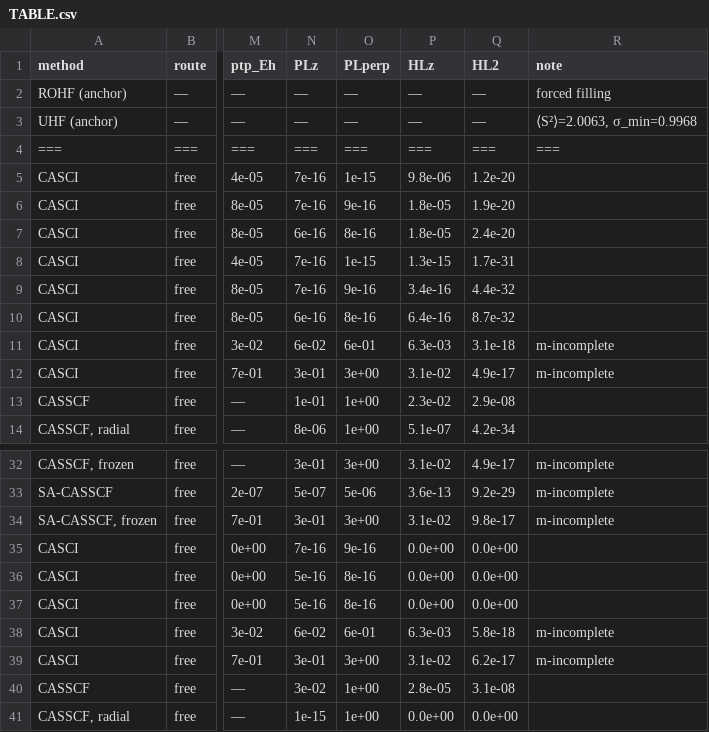
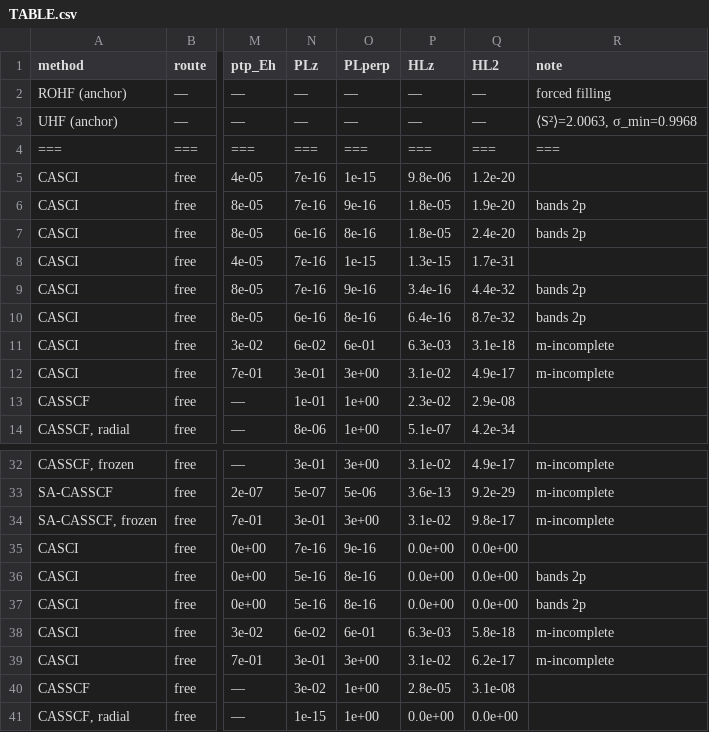
Before and after one commit to KashpurovichYuri/AtomPy, a CSV file: elements/C/TABLE.csv, drawn as a sheet; only a part is shown, gaps mark what is left out; the diff covers the shown part only; the diff names each change by its address in the sheet, - before the commit and + after, or states it on an @@ line.

```diff
--- a/elements/C/TABLE.csv
+++ b/elements/C/TABLE.csv
-R6:R7 (note): (empty)
+R6:R7 (note): bands 2p
-R9:R10 (note): (empty)
+R9:R10 (note): bands 2p
-R36:R37 (note): (empty)
+R36:R37 (note): bands 2p
```
Also changed, not shown: 1 added row, 1 removed row and 28 edited cells elsewhere in this file, elements/Si/TABLE.csv, 2 other files.
